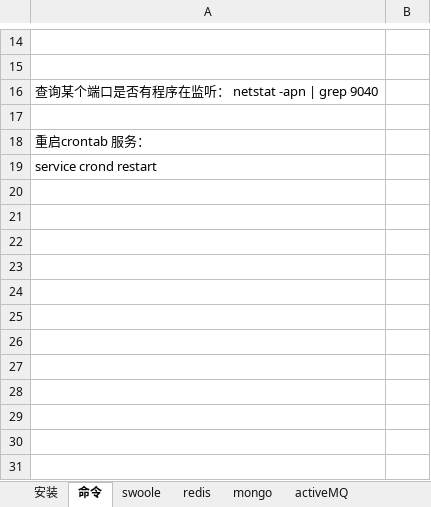
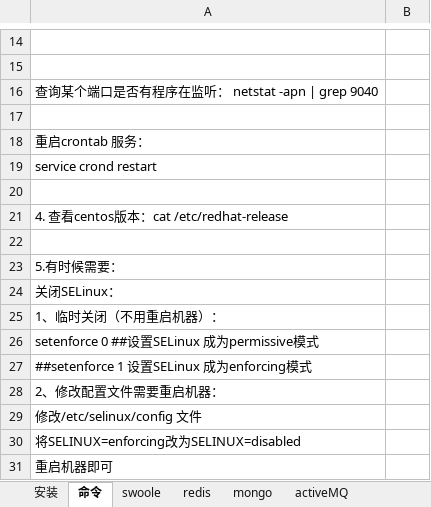
Before and after one commit to chenrongguang/WorkDoc, an Excel workbook: 电子签约平台/环境安装-部署等.xlsx, sheet 命令, drawn as a sheet; only a part is shown, gaps mark what is left out; values as stored, in another font and other column widths than the file's, no borders; the diff names each change by its address in the sheet, - before the commit and + after, or states it on an @@ line.

```diff
--- a/电子签约平台/环境安装-部署等.xlsx (sheet 命令)
+++ b/电子签约平台/环境安装-部署等.xlsx (sheet 命令)
+row 20: (empty)
+row 21: 4. 查看centos版本：cat /etc/redhat-release
+row 22: (empty)
+row 23: 5.有时候需要：
+row 24: 关闭SELinux：
+row 25: 1、临时关闭（不用重启机器）：
+row 26: setenforce 0 ##设置SELinux 成为permissive模式
+row 27: ##setenforce 1 设置SELinux 成为enforcing模式
+row 28: 2、修改配置文件需要重启机器：
+row 29: 修改/etc/selinux/config 文件
+row 30: 将SELINUX=enforcing改为SELINUX=disabled
+row 31: 重启机器即可
```
Also changed, not shown: sheet 安装.
